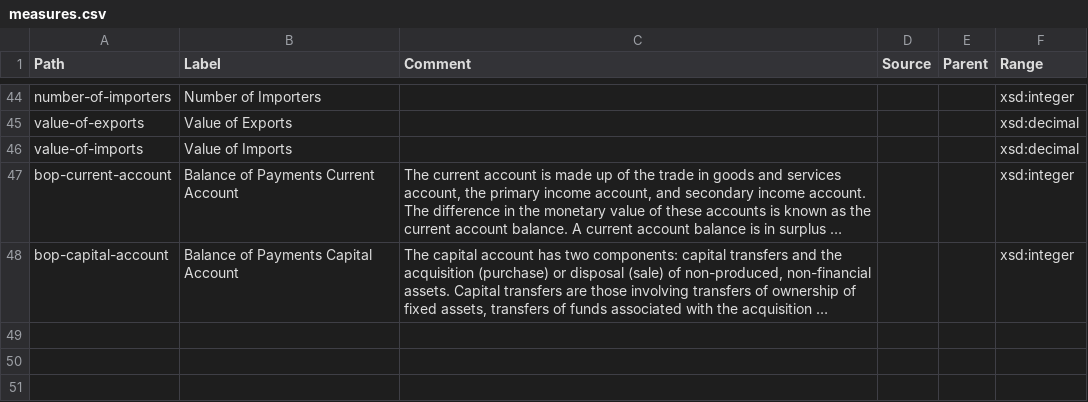
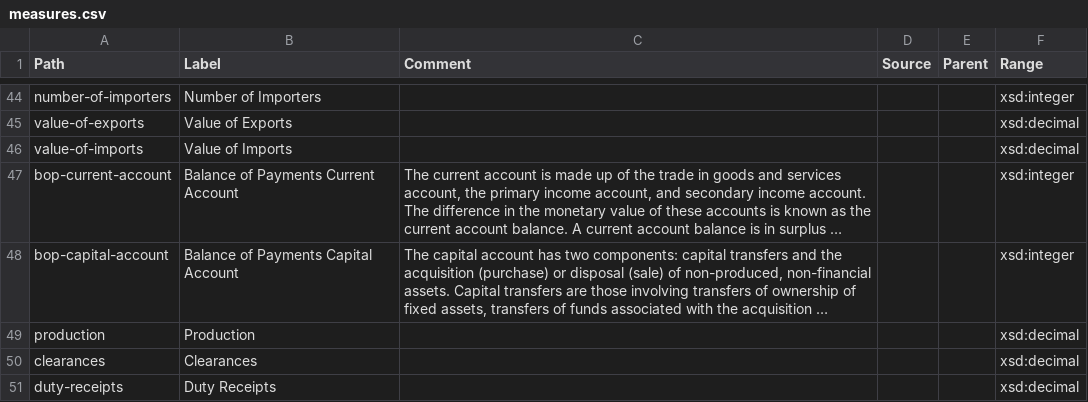
Before and after one commit to GSS-Cogs/ref_common, a CSV file: reference/measures.csv, drawn as a sheet; only a part is shown, gaps mark what is left out; long unchanged cells end in …; the diff names each change by its address in the sheet, - before the commit and + after, or states it on an @@ line.

```diff
--- a/reference/measures.csv
+++ b/reference/measures.csv
+row 49: production | Production |  |  |  | xsd:decimal
+row 50: clearances | Clearances |  |  |  | xsd:decimal
+row 51: duty-receipts | Duty Receipts |  |  |  | xsd:decimal
```
Also changed, not shown: reference/codelists/measurement-units.csv.
